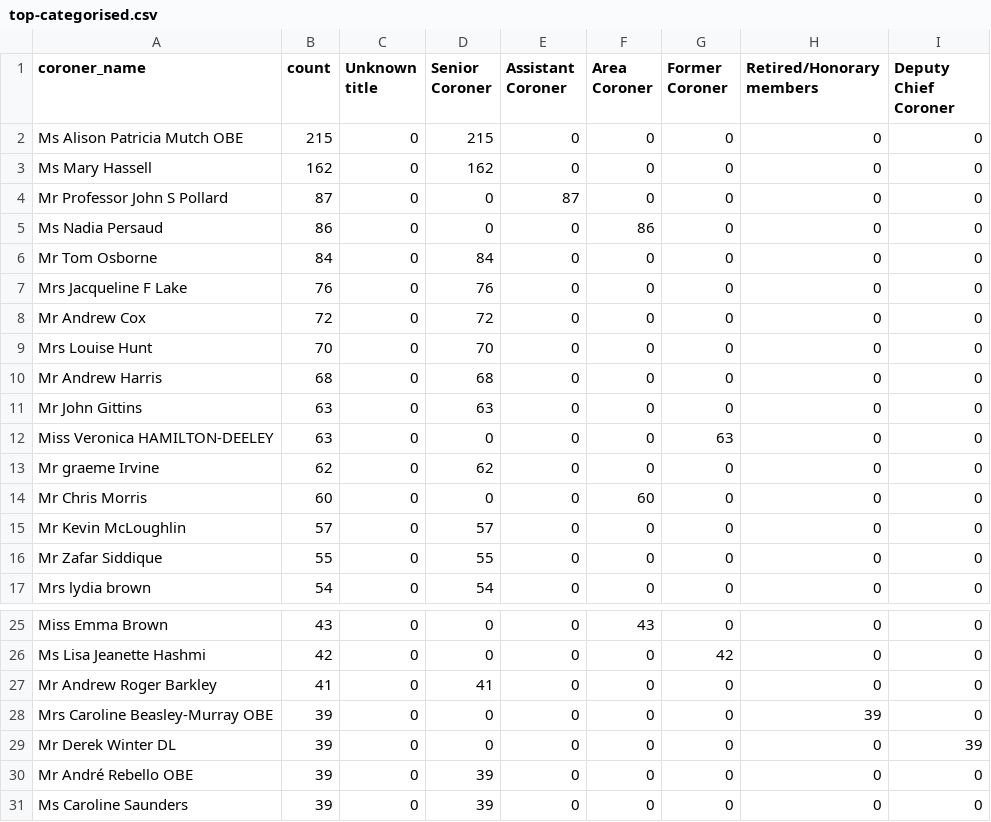
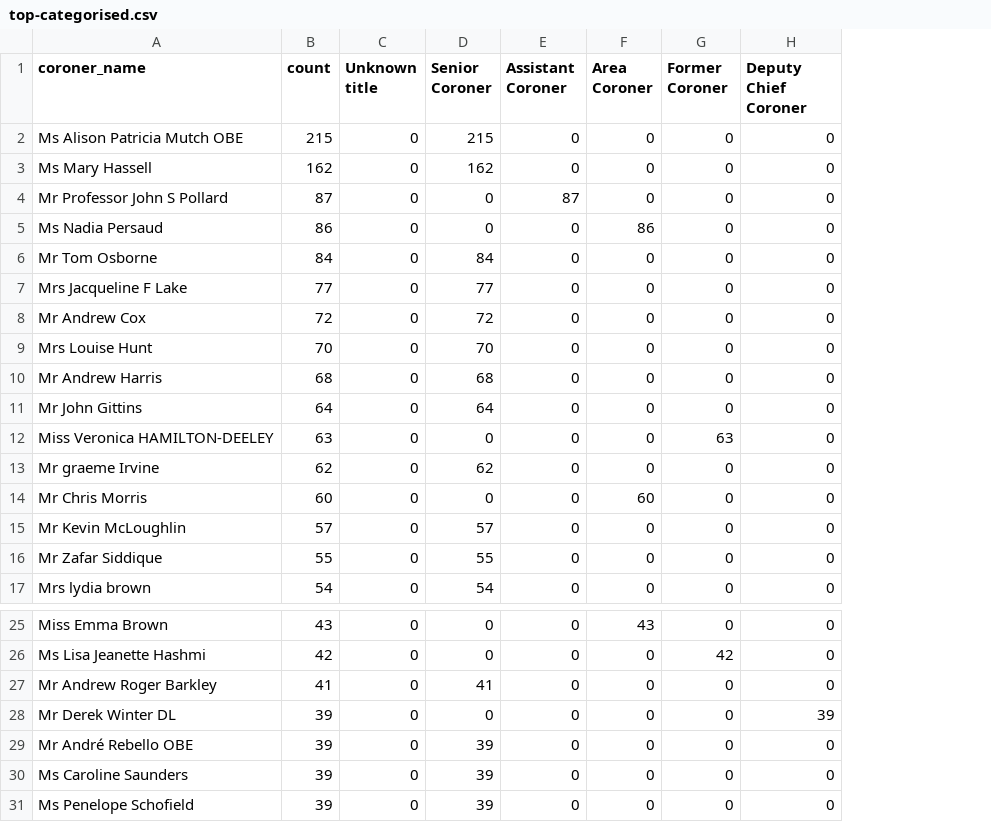
Before and after one commit to georgiarichards/preventabledeathstracker, a CSV file: src/analyse/counts/data/name/top-categorised.csv, drawn as a sheet; only a part is shown, gaps mark what is left out; removed rows and columns are numbered as before the commit, all else as after; the diff names each change by its address in the sheet, - before the commit and + after, or states it on an @@ line.

```diff
--- a/src/analyse/counts/data/name/top-categorised.csv
+++ b/src/analyse/counts/data/name/top-categorised.csv
-column H (Retired/Honorary members), rows 2-17: all 0; rows 25-27: all 0; rows 29-31: all 0
-B7 (count): 76
+B7 (count): 77
-D7 (Senior Coroner): 76
+D7 (Senior Coroner): 77
-B11 (count): 63
+B11 (count): 64
-D11 (Senior Coroner): 63
+D11 (Senior Coroner): 64
-row 28: Mrs Caroline Beasley-Murray OBE | 39 | 0 | 0 | 0 | 0 | 0 | 39 | 0
+row 31: Ms Penelope Schofield | 39 | 0 | 39 | 0 | 0 | 0 | 0
```
Also changed, not shown: src/analyse/counts/data/name/name-counts.csv, src/analyse/counts/data/name/name-years.csv, 30 other files.
